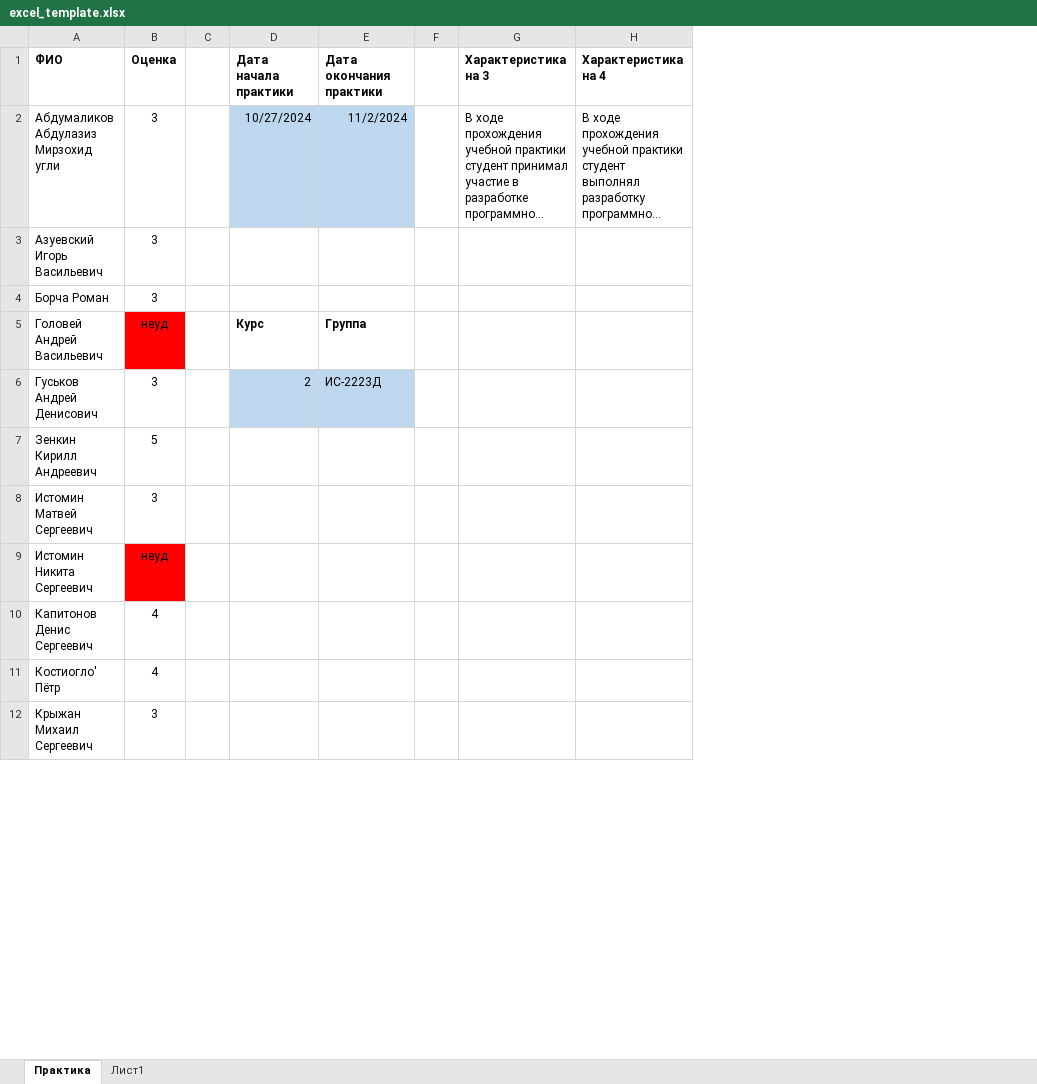
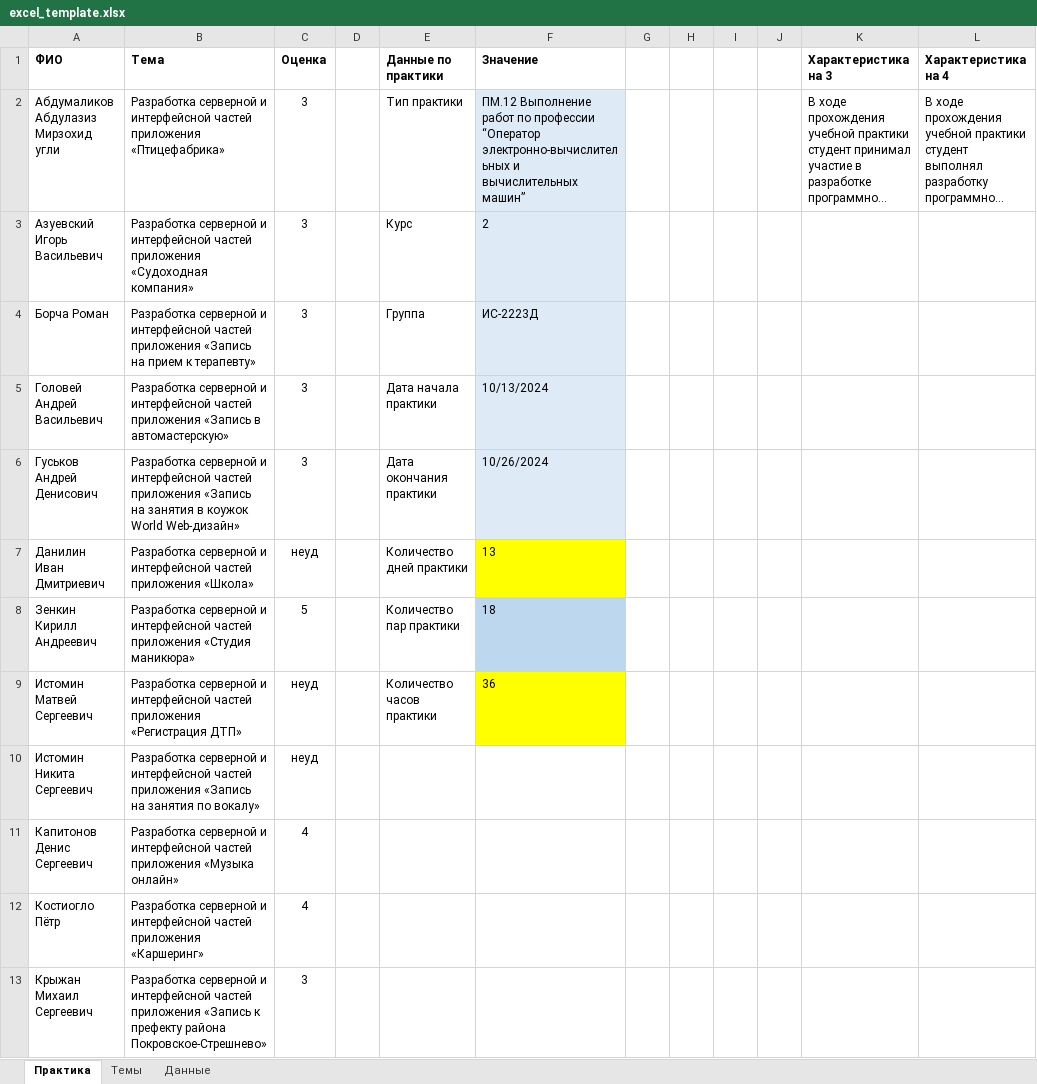
Before and after one commit to black6berry/report-automation, an Excel workbook: excel_template.xlsx, sheet Практика, drawn as a sheet; only a part is shown; long unchanged cells end in …; values as stored, in another font and other column widths than the file's, no borders; conditional formats not drawn; removed rows and columns are numbered as before the commit, all else as after; rows hold the shown columns only; the diff covers the shown part only; the diff names each change by its address in the sheet, - before the commit and + after, or states it on an @@ line.

```diff
--- a/excel_template.xlsx (sheet Практика)
+++ b/excel_template.xlsx (sheet Практика)
-sheet tab: Лист1
+sheet tab: Данные
+sheet tab: Темы
+column B (Тема), rows 2-6: Разработка серверной и интерфейсной частей приложения «Птицефабрика» | Разработка серверной и интерфейсной частей приложения «Судоходная компания» | Разработка серверной и интерфейсной частей приложения «Запись на прием к терапевту» | Разработка серверной и интерфейсной частей приложения «Запись в автомастерскую» | Разработка серверной и интерфейсной частей приложения «Запись на занятия в коужок World Web-дизайн»; rows 8-13: Разработка серверной и интерфейсной частей приложения «Студия маникюра» | Разработка серверной и интерфейсной частей приложения «Регистрация ДТП» | Разработка серверной и интерфейсной частей приложения «Запись на занятия по вокалу» | Разработка серверной и интерфейсной частей приложения «Музыка онлайн» | Разработка серверной и интерфейсной частей приложения «Каршеринг» | Разработка серверной и интерфейсной частей приложения «Запись к префекту района Покровское-Стрешнево»
-column D (Дата начала практики), rows 2-6: 10/27/2024 |  |  | Курс | 2
+column F (Значение), rows 2-6: ПМ.12 Выполнение работ по профессии “Оператор электронно-вычислительных и вычислительных машин” | 2 | ИС-2223Д | 10/13/2024 | 10/26/2024; rows 8-9: 18 | 36
+column H, empty
+column I, empty
+column J, empty
-E1: Дата окончания практики
+E1: Данные по практики
-E2 (Данные по практики): 11/2/2024
+E2 (Данные по практики): Тип практики
-E2 fill: #BDD7EE
+E2 fill: none
-E3 (Данные по практики): (empty)
+E3 (Данные по практики): Курс
-E4 (Данные по практики): (empty)
+E4 (Данные по практики): Группа
-C5 (Оценка): неуд
+C5 (Оценка): 3
-C5 fill: #FF0000
+C5 fill: none
-E5 (Данные по практики): Группа
+E5 (Данные по практики): Дата начала практики
-E5 bold: on
+E5 bold: off
-E6 (Данные по практики): ИС-2223Д
+E6 (Данные по практики): Дата окончания практики
-E6 fill: #BDD7EE
+E6 fill: none
+row 7: Данилин Иван Дмитриевич | Разработка серверной и интерфейсной частей приложения «Школа» | неуд |  | Количество дней практики | 13
-E8 (Данные по практики): (empty)
+E8 (Данные по практики): Количество пар практики
-C9 (Оценка): 3
+C9 (Оценка): неуд
-E9 (Данные по практики): (empty)
+E9 (Данные по практики): Количество часов практики
-C10 fill: #FF0000
+C10 fill: none
-A12 (ФИО): Костиогло' Пётр
+A12 (ФИО): Костиогло Пётр
```
Also changed, not shown: 3 edited cells and cell formats elsewhere in this sheet, sheet Данные, 10 other files.
